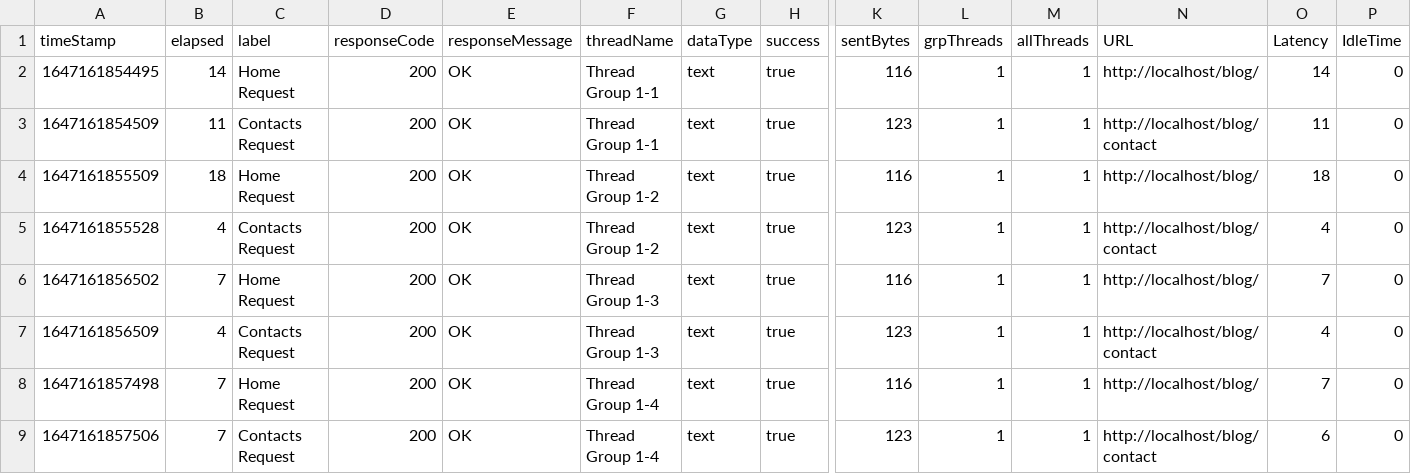
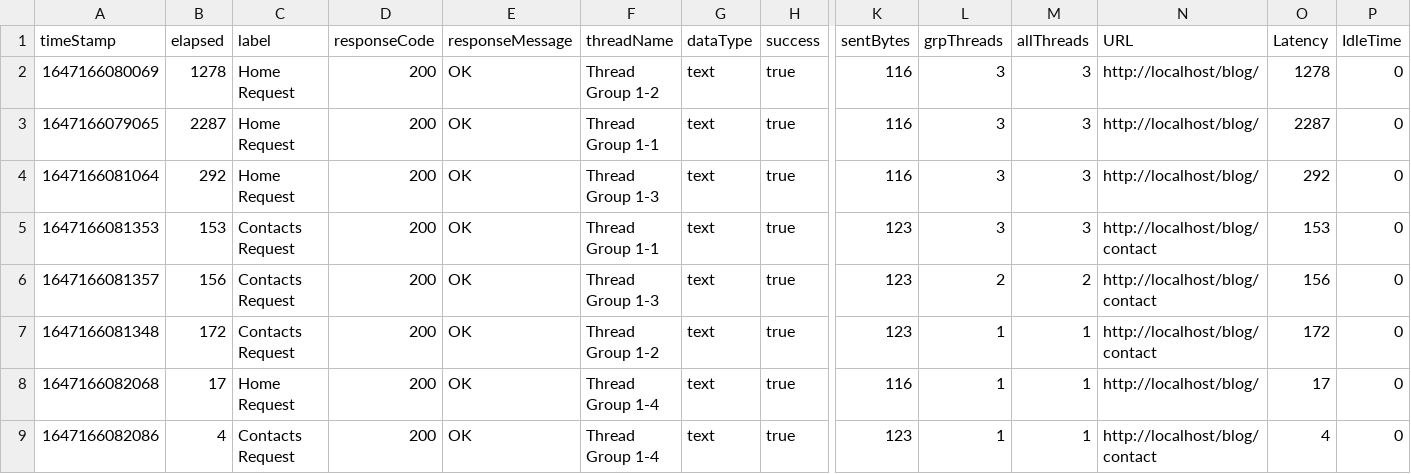
Before and after one commit to shashankpandey91/Project, a CSV file: Hometask1/Report/Report1.csv, drawn as a sheet; only a part is shown, gaps mark what is left out; removed rows and columns are numbered as before the commit, all else as after; rows hold the shown columns only; the diff covers the shown part only; the diff names each change by its address in the sheet, - before the commit and + after, or states it on an @@ line.

```diff
--- a/Hometask1/Report/Report1.csv
+++ b/Hometask1/Report/Report1.csv
-A2 (timeStamp): 1647161854495
+A2 (timeStamp): 1647166080069
-B2 (elapsed): 14
+B2 (elapsed): 1278
-F2 (threadName): Thread Group 1-1
+F2 (threadName): Thread Group 1-2
-L2 (grpThreads): 1
+L2 (grpThreads): 3
-M2 (allThreads): 1
+M2 (allThreads): 3
-O2 (Latency): 14
+O2 (Latency): 1278
+row 3: 1647166079065 | 2287 | Home Request | 200 | OK | Thread Group 1-1 | text | true | 116 | 3 | 3 | http://localhost/blog/ | 2287 | 0
+row 4: 1647166081064 | 292 | Home Request | 200 | OK | Thread Group 1-3 | text | true | 116 | 3 | 3 | http://localhost/blog/ | 292 | 0
-A5 (timeStamp): 1647161854509
+A5 (timeStamp): 1647166081353
-B5 (elapsed): 11
+B5 (elapsed): 153
-L5 (grpThreads): 1
+L5 (grpThreads): 3
-M5 (allThreads): 1
+M5 (allThreads): 3
-O5 (Latency): 11
+O5 (Latency): 153
-row 4: 1647161855509 | 18 | Home Request | 200 | OK | Thread Group 1-2 | text | true | 116 | 1 | 1 | http://localhost/blog/ | 18 | 0
-A6 (timeStamp): 1647161855528
+A6 (timeStamp): 1647166081357
-B6 (elapsed): 4
+B6 (elapsed): 156
-F6 (threadName): Thread Group 1-2
+F6 (threadName): Thread Group 1-3
-L6 (grpThreads): 1
+L6 (grpThreads): 2
-M6 (allThreads): 1
+M6 (allThreads): 2
-O6 (Latency): 4
+O6 (Latency): 156
-row 6: 1647161856502 | 7 | Home Request | 200 | OK | Thread Group 1-3 | text | true | 116 | 1 | 1 | http://localhost/blog/ | 7 | 0
-A7 (timeStamp): 1647161856509
+A7 (timeStamp): 1647166081348
-B7 (elapsed): 4
+B7 (elapsed): 172
-F7 (threadName): Thread Group 1-3
+F7 (threadName): Thread Group 1-2
-O7 (Latency): 4
+O7 (Latency): 172
-A8 (timeStamp): 1647161857498
+A8 (timeStamp): 1647166082068
-B8 (elapsed): 7
+B8 (elapsed): 17
-O8 (Latency): 7
+O8 (Latency): 17
-A9 (timeStamp): 1647161857506
+A9 (timeStamp): 1647166082086
-B9 (elapsed): 7
+B9 (elapsed): 4
-O9 (Latency): 6
+O9 (Latency): 4
```
Also changed, not shown: 33 edited cells elsewhere in this file.
